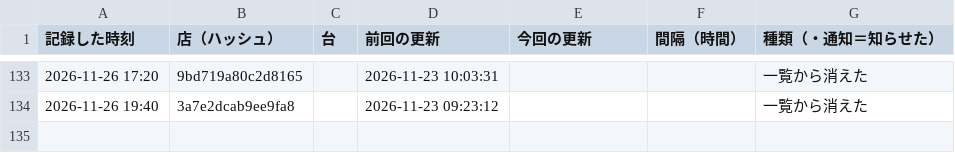
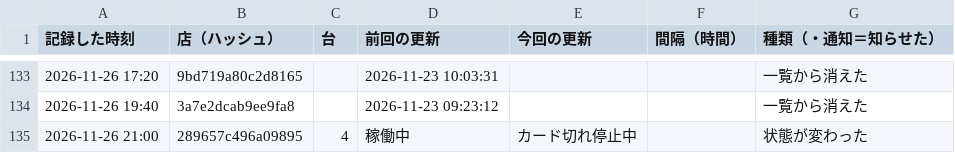
Before and after one commit to kous8770/aikatsu-shop-watch, a CSV file: history.csv, drawn as a sheet; only a part is shown, gaps mark what is left out; the diff names each change by its address in the sheet, - before the commit and + after, or states it on an @@ line.

```diff
--- a/history.csv
+++ b/history.csv
+row 135: 2026-11-26 21:00 | 289657c496a09895 | 4 | 稼働中 | カード切れ停止中 |  | 状態が変わった
```
Also changed, not shown: status_log.csv, 1 other file.
